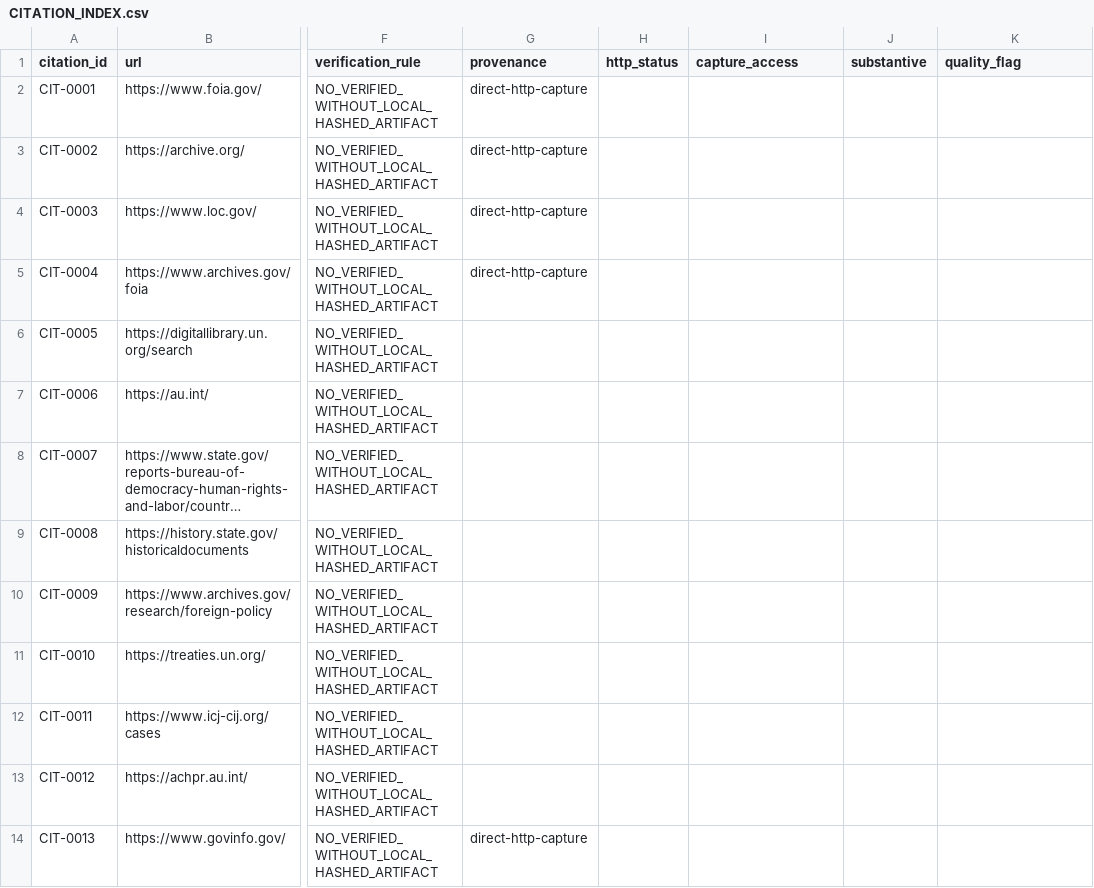
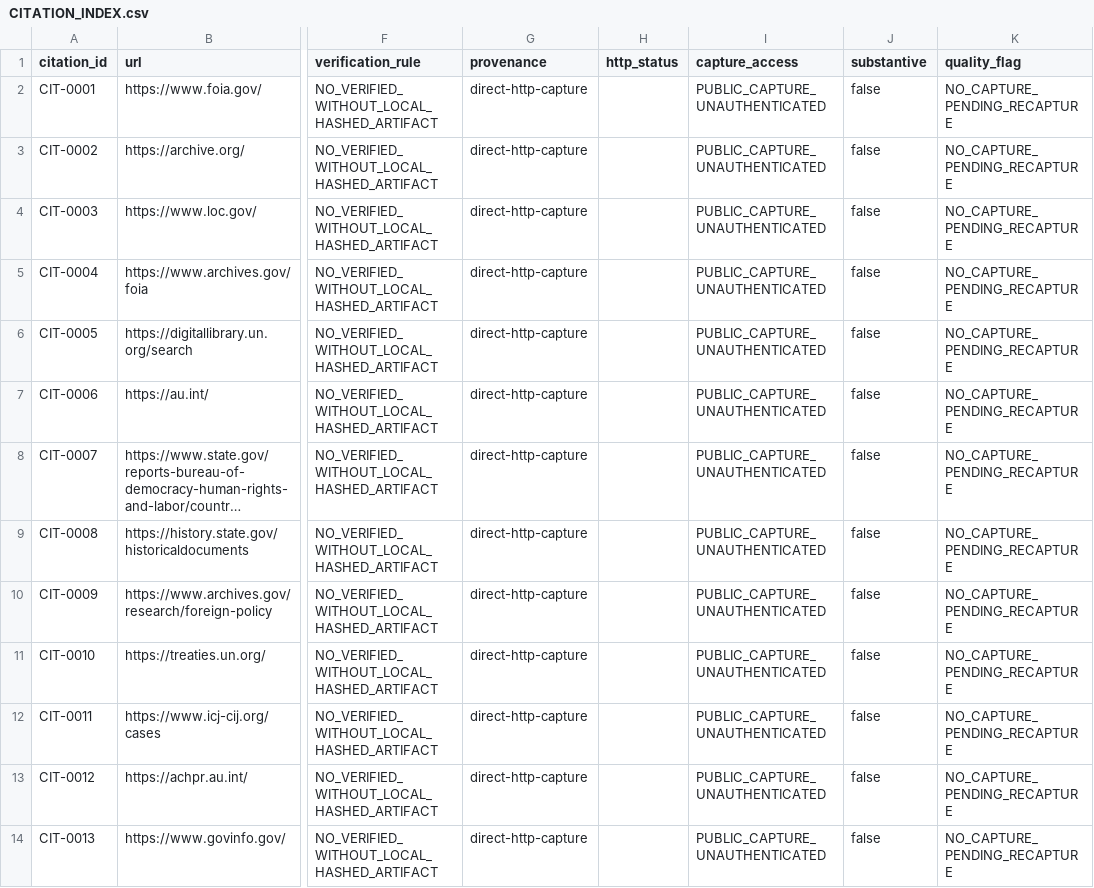
Before and after one commit to GlobalRestitutionAlliance/africa-us-ne-niger-master-litigation, a CSV file: 03_Evidentiary_Exhibits/CITATION_INDEX.csv, drawn as a sheet; only a part is shown, gaps mark what is left out; long unchanged cells end in …; the diff covers the shown part only; the diff names each change by its address in the sheet, - before the commit and + after, or states it on an @@ line.

Commit message:
QA-FIX: normalize citation gates, restore decontamination placeholders, refresh integrity manifests

```diff
--- a/03_Evidentiary_Exhibits/CITATION_INDEX.csv
+++ b/03_Evidentiary_Exhibits/CITATION_INDEX.csv
-I2:I14 (capture_access): (empty)
+I2:I14 (capture_access): PUBLIC_CAPTURE_UNAUTHENTICATED
-J2:J14 (substantive): (empty)
+J2:J14 (substantive): false
-K2:K14 (quality_flag): (empty)
+K2:K14 (quality_flag): NO_CAPTURE_PENDING_RECAPTURE
-G6:G13 (provenance): (empty)
+G6:G13 (provenance): direct-http-capture
```
Also changed, not shown: 15 edited cells elsewhere in this file, 99_Archives_and_Manifests/MANIFEST_SHA256.csv, 1 other file.
